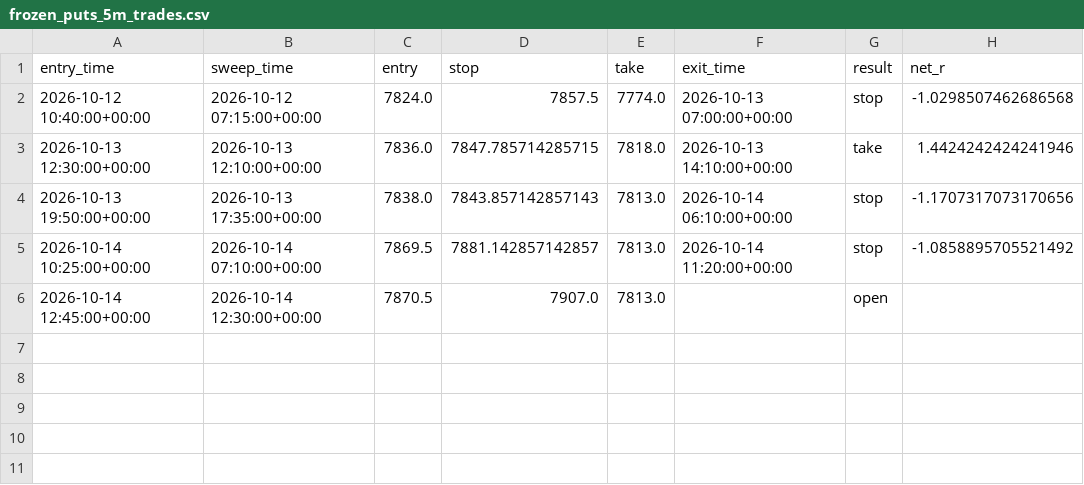
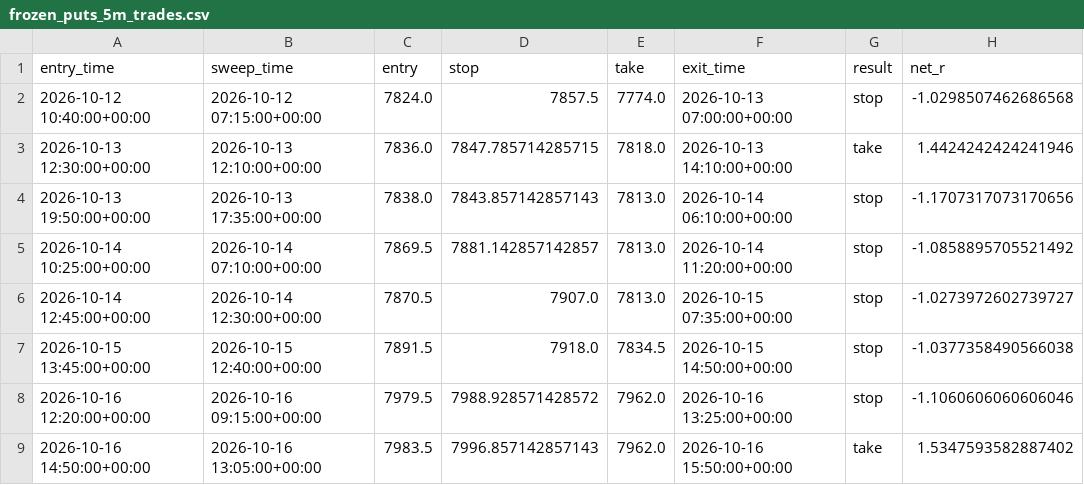
Before and after one commit to loljack01/AutoTrader, a CSV file: data/backtests/frozen_puts_5m_trades.csv, drawn as a sheet.

```diff
--- a/data/backtests/frozen_puts_5m_trades.csv
+++ b/data/backtests/frozen_puts_5m_trades.csv
@@ -5,2 +5,5 @@ entry_time,sweep_time,entry,stop,take,exit_time,result,net_r
 2026-10-14 10:25:00+00:00,2026-10-14 07:10:00+00:00,7869.5,7881.142857142857,7813.0,2026-10-14 11:20:00+00:00,stop,-1.0858895705521492
-2026-10-14 12:45:00+00:00,2026-10-14 12:30:00+00:00,7870.5,7907.0,7813.0,,open,
+2026-10-14 12:45:00+00:00,2026-10-14 12:30:00+00:00,7870.5,7907.0,7813.0,2026-10-15 07:35:00+00:00,stop,-1.0273972602739727
+2026-10-15 13:45:00+00:00,2026-10-15 12:40:00+00:00,7891.5,7918.0,7834.5,2026-10-15 14:50:00+00:00,stop,-1.0377358490566038
+2026-10-16 12:20:00+00:00,2026-10-16 09:15:00+00:00,7979.5,7988.928571428572,7962.0,2026-10-16 13:25:00+00:00,stop,-1.1060606060606046
+2026-10-16 14:50:00+00:00,2026-10-16 13:05:00+00:00,7983.5,7996.857142857143,7962.0,2026-10-16 15:50:00+00:00,take,1.5347593582887402
```
Also changed, not shown: data/cache/FCE1_1D.csv, 3 other files.
